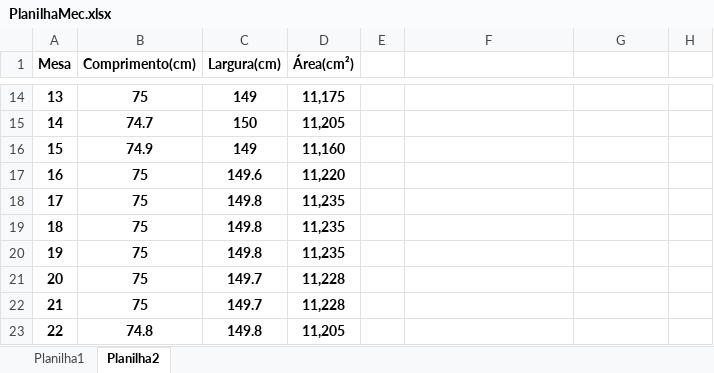
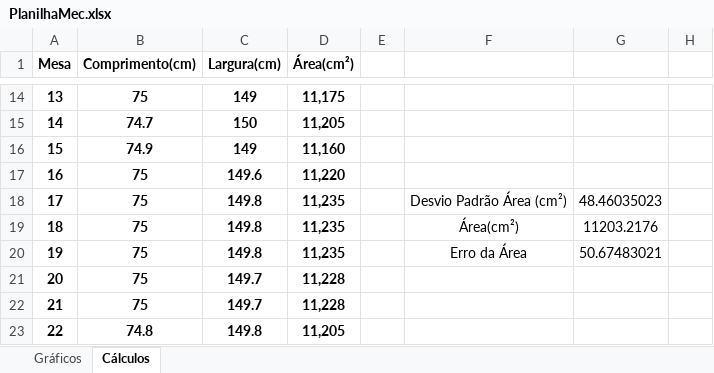
Before and after one commit to hugodevelopment/Excel-Estudos, an Excel workbook: PlanilhaMec.xlsx, sheet Cálculos, drawn as a sheet; only a part is shown, gaps mark what is left out; values as stored, in another font and other column widths than the file's, no borders; charts and pictures and table styles not drawn; the diff names each change by its address in the sheet, - before the commit and + after, or states it on an @@ line.

Commit message:
Realizando os calculos da propagação de erros

```diff
--- a/PlanilhaMec.xlsx (sheet Cálculos)
+++ b/PlanilhaMec.xlsx (sheet Cálculos)
-sheet tab: Planilha1
+sheet tab: Gráficos
-sheet tab: Planilha2
+sheet tab: Cálculos
-F18: (empty)
+F18: Desvio Padrão Área (cm²)
-G18: (empty)
+G18: 48.46035023
-F19: (empty)
+F19: Área(cm²)
-G19: (empty)
+G19: 11203.2176
-F20: (empty)
+F20: Erro da Área
-G20: (empty)
+G20: 50.67483021
```
Also changed, not shown: charts or pictures.
